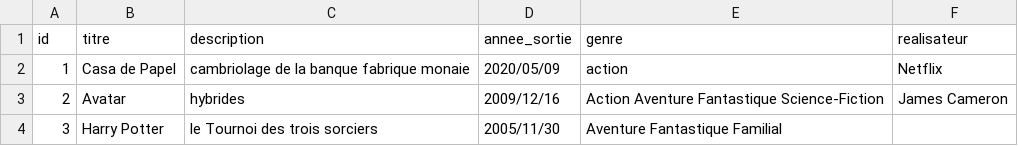
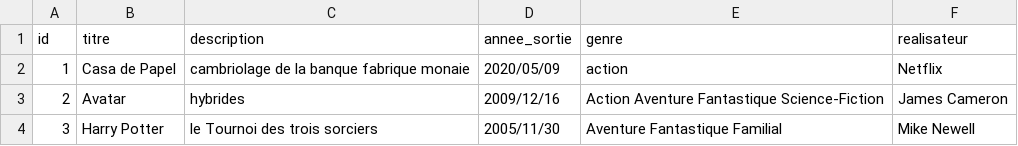
Before and after one commit to aissatouSenghor95/ANNUAIRE_FILM, a CSV file: film.csv, drawn as a sheet.

Commit message:
Update film.csv

```diff
--- a/film.csv
+++ b/film.csv
@@ -3,2 +3,2 @@ id,titre,description,annee_sortie,genre,realisateur
 2,Avatar,hybrides,2009/12/16,Action Aventure Fantastique Science-Fiction,James Cameron
-3,Harry Potter,le Tournoi des trois sorciers,2005/11/30,Aventure Fantastique Familial
+3,Harry Potter,le Tournoi des trois sorciers,2005/11/30,Aventure Fantastique Familial,Mike Newell
```
